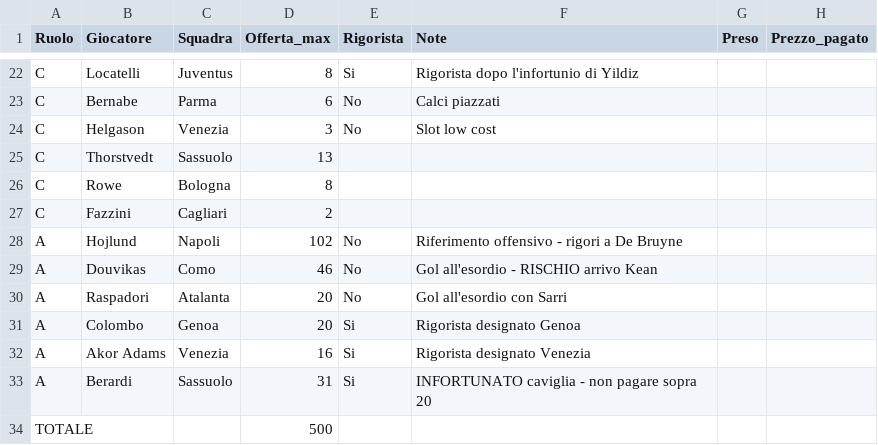
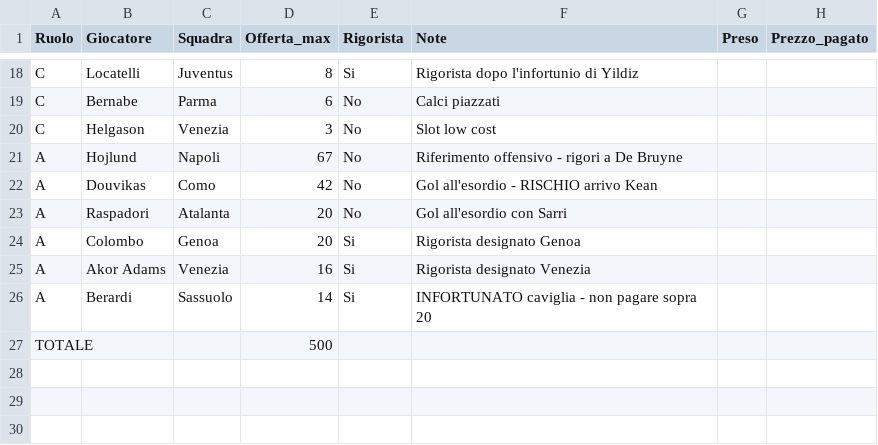
Before and after one commit to Stocastico/Fantacalcio-vibe-code, a CSV file: liste/lista.csv, drawn as a sheet; only a part is shown, gaps mark what is left out; the diff covers the shown part only.

```diff
--- a/liste/lista.csv
+++ b/liste/lista.csv
@@ -24,7 +20,4 @@ C,Bernabe,Parma,6,No,Calci piazzati,,
 C,Helgason,Venezia,3,No,Slot low cost,,
-C,Thorstvedt,Sassuolo,13,,,,
-C,Rowe,Bologna,8,,,,
-C,Fazzini,Cagliari,2,,,,
-A,Hojlund,Napoli,102,No,Riferimento offensivo - rigori a De Bruyne,,
-A,Douvikas,Como,46,No,Gol all'esordio - RISCHIO arrivo Kean,,
+A,Hojlund,Napoli,67,No,Riferimento offensivo - rigori a De Bruyne,,
+A,Douvikas,Como,42,No,Gol all'esordio - RISCHIO arrivo Kean,,
 A,Raspadori,Atalanta,20,No,Gol all'esordio con Sarri,,
@@ -32,3 +25,3 @@ A,Colombo,Genoa,20,Si,Rigorista designato Genoa,,
 A,Akor Adams,Venezia,16,Si,Rigorista designato Venezia,,
-A,Berardi,Sassuolo,31,Si,INFORTUNATO caviglia - non pagare sopra 20,,
+A,Berardi,Sassuolo,14,Si,INFORTUNATO caviglia - non pagare sopra 20,,
 TOTALE,,,500,,,,
```
Also changed, not shown: 4 removed rows and 6 edited cells elsewhere in this file, liste/alternative.csv, liste/esche.csv.
